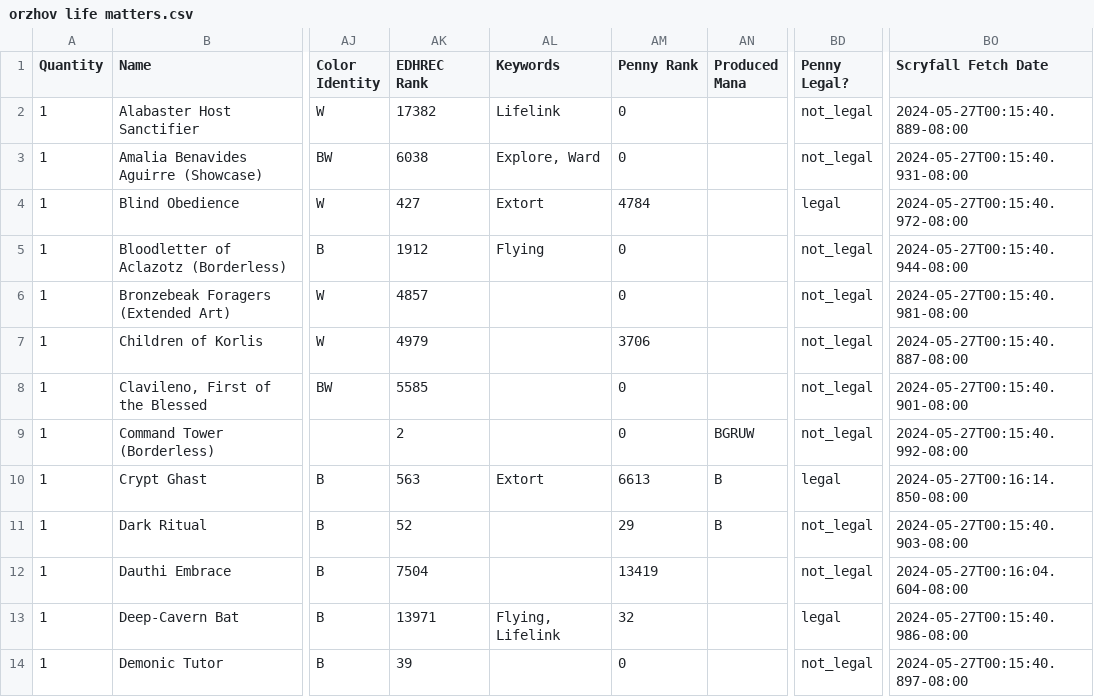
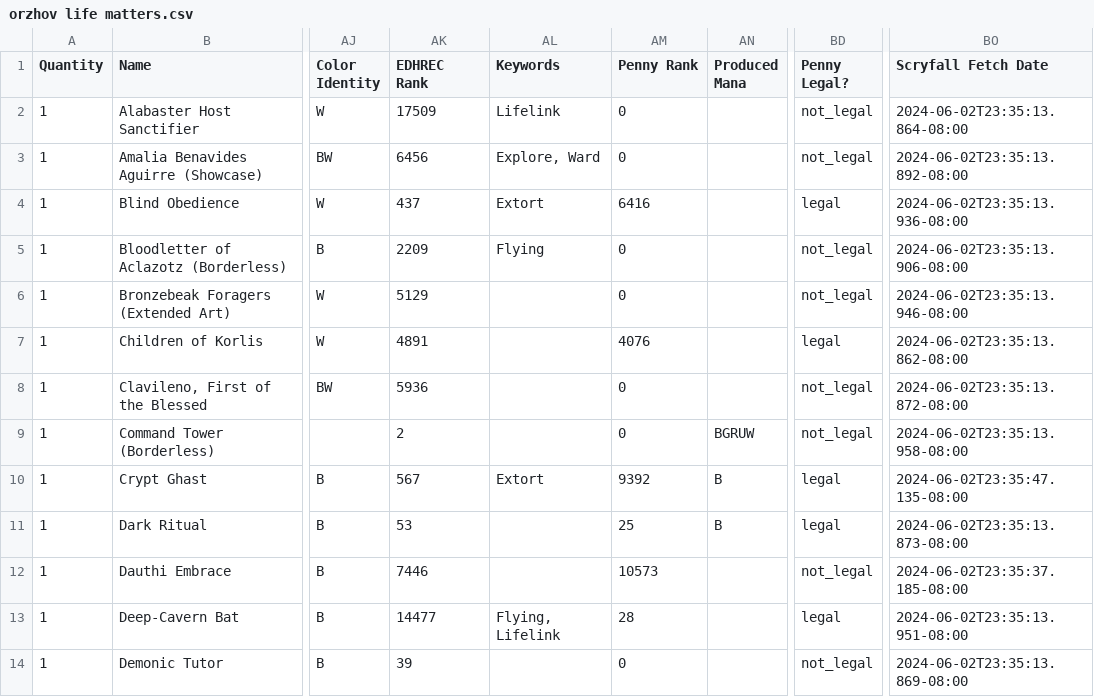
Before and after one commit to armcknight/mtg, a CSV file: collection/decks/orzhov life matters.csv, drawn as a sheet; only a part is shown, gaps mark what is left out; the diff covers the shown part only; the diff names each change by its address in the sheet, - before the commit and + after, or states it on an @@ line.

```diff
--- a/collection/decks/orzhov life matters.csv
+++ b/collection/decks/orzhov life matters.csv
-AK2 (EDHREC Rank): 17382
+AK2 (EDHREC Rank): 17509
-BO2 (Scryfall Fetch Date): 2024-05-27T00:15:40.889-08:00
+BO2 (Scryfall Fetch Date): 2024-06-02T23:35:13.864-08:00
-AK3 (EDHREC Rank): 6038
+AK3 (EDHREC Rank): 6456
-BO3 (Scryfall Fetch Date): 2024-05-27T00:15:40.931-08:00
+BO3 (Scryfall Fetch Date): 2024-06-02T23:35:13.892-08:00
-AK4 (EDHREC Rank): 427
+AK4 (EDHREC Rank): 437
-AM4 (Penny Rank): 4784
+AM4 (Penny Rank): 6416
-BO4 (Scryfall Fetch Date): 2024-05-27T00:15:40.972-08:00
+BO4 (Scryfall Fetch Date): 2024-06-02T23:35:13.936-08:00
-AK5 (EDHREC Rank): 1912
+AK5 (EDHREC Rank): 2209
-BO5 (Scryfall Fetch Date): 2024-05-27T00:15:40.944-08:00
+BO5 (Scryfall Fetch Date): 2024-06-02T23:35:13.906-08:00
-AK6 (EDHREC Rank): 4857
+AK6 (EDHREC Rank): 5129
-BO6 (Scryfall Fetch Date): 2024-05-27T00:15:40.981-08:00
+BO6 (Scryfall Fetch Date): 2024-06-02T23:35:13.946-08:00
-AK7 (EDHREC Rank): 4979
+AK7 (EDHREC Rank): 4891
-AM7 (Penny Rank): 3706
+AM7 (Penny Rank): 4076
-BD7 (Penny Legal?): not_legal
+BD7 (Penny Legal?): legal
-BO7 (Scryfall Fetch Date): 2024-05-27T00:15:40.887-08:00
+BO7 (Scryfall Fetch Date): 2024-06-02T23:35:13.862-08:00
-AK8 (EDHREC Rank): 5585
+AK8 (EDHREC Rank): 5936
-BO8 (Scryfall Fetch Date): 2024-05-27T00:15:40.901-08:00
+BO8 (Scryfall Fetch Date): 2024-06-02T23:35:13.872-08:00
-BO9 (Scryfall Fetch Date): 2024-05-27T00:15:40.992-08:00
+BO9 (Scryfall Fetch Date): 2024-06-02T23:35:13.958-08:00
-AK10 (EDHREC Rank): 563
+AK10 (EDHREC Rank): 567
-AM10 (Penny Rank): 6613
+AM10 (Penny Rank): 9392
-BO10 (Scryfall Fetch Date): 2024-05-27T00:16:14.850-08:00
+BO10 (Scryfall Fetch Date): 2024-06-02T23:35:47.135-08:00
-AK11 (EDHREC Rank): 52
+AK11 (EDHREC Rank): 53
-AM11 (Penny Rank): 29
+AM11 (Penny Rank): 25
-BD11 (Penny Legal?): not_legal
+BD11 (Penny Legal?): legal
-BO11 (Scryfall Fetch Date): 2024-05-27T00:15:40.903-08:00
+BO11 (Scryfall Fetch Date): 2024-06-02T23:35:13.873-08:00
-AK12 (EDHREC Rank): 7504
+AK12 (EDHREC Rank): 7446
-AM12 (Penny Rank): 13419
+AM12 (Penny Rank): 10573
-BO12 (Scryfall Fetch Date): 2024-05-27T00:16:04.604-08:00
+BO12 (Scryfall Fetch Date): 2024-06-02T23:35:37.185-08:00
-AK13 (EDHREC Rank): 13971
+AK13 (EDHREC Rank): 14477
-AM13 (Penny Rank): 32
+AM13 (Penny Rank): 28
-BO13 (Scryfall Fetch Date): 2024-05-27T00:15:40.986-08:00
+BO13 (Scryfall Fetch Date): 2024-06-02T23:35:13.951-08:00
-BO14 (Scryfall Fetch Date): 2024-05-27T00:15:40.897-08:00
+BO14 (Scryfall Fetch Date): 2024-06-02T23:35:13.869-08:00
```
Also changed, not shown: 160 edited cells elsewhere in this file, collection/decks/azorius stax.csv, collection/decks/fae dominion.csv, 19 other files.
